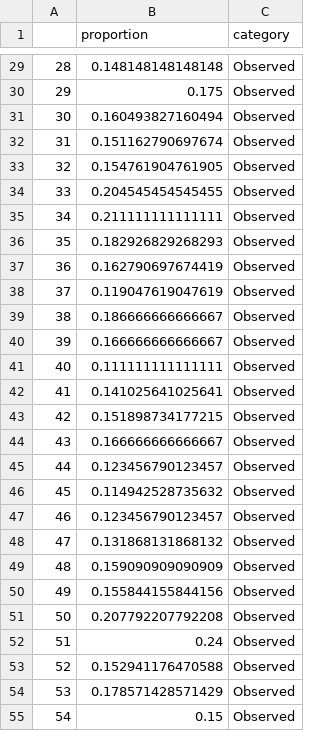
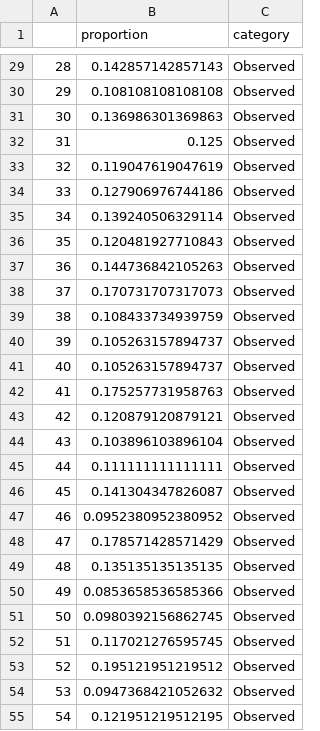
Before and after one commit to coleoguy/excess.fusions, a CSV file: outputs/toy/proportions_raw.csv, drawn as a sheet; only a part is shown, gaps mark what is left out; the diff covers the shown part only.

```diff
--- a/outputs/toy/proportions_raw.csv
+++ b/outputs/toy/proportions_raw.csv
@@ -29,27 +29,27 @@
-28,0.148148148148148,Observed
-29,0.175,Observed
-30,0.160493827160494,Observed
-31,0.151162790697674,Observed
-32,0.154761904761905,Observed
-33,0.204545454545455,Observed
-34,0.211111111111111,Observed
-35,0.182926829268293,Observed
-36,0.162790697674419,Observed
-37,0.119047619047619,Observed
-38,0.186666666666667,Observed
-39,0.166666666666667,Observed
-40,0.111111111111111,Observed
-41,0.141025641025641,Observed
-42,0.151898734177215,Observed
-43,0.166666666666667,Observed
-44,0.123456790123457,Observed
-45,0.114942528735632,Observed
-46,0.123456790123457,Observed
-47,0.131868131868132,Observed
-48,0.159090909090909,Observed
-49,0.155844155844156,Observed
-50,0.207792207792208,Observed
-51,0.24,Observed
-52,0.152941176470588,Observed
-53,0.178571428571429,Observed
-54,0.15,Observed
+28,0.142857142857143,Observed
+29,0.108108108108108,Observed
+30,0.136986301369863,Observed
+31,0.125,Observed
+32,0.119047619047619,Observed
+33,0.127906976744186,Observed
+34,0.139240506329114,Observed
+35,0.120481927710843,Observed
+36,0.144736842105263,Observed
+37,0.170731707317073,Observed
+38,0.108433734939759,Observed
+39,0.105263157894737,Observed
+40,0.105263157894737,Observed
+41,0.175257731958763,Observed
+42,0.120879120879121,Observed
+43,0.103896103896104,Observed
+44,0.111111111111111,Observed
+45,0.141304347826087,Observed
+46,0.0952380952380952,Observed
+47,0.178571428571429,Observed
+48,0.135135135135135,Observed
+49,0.0853658536585366,Observed
+50,0.0980392156862745,Observed
+51,0.117021276595745,Observed
+52,0.195121951219512,Observed
+53,0.0947368421052632,Observed
+54,0.121951219512195,Observed
```
Also changed, not shown: 173 edited cells elsewhere in this file, data/toy/Q_matrix.csv, data/toy/mcmc_raw.csv, 16 other files.
